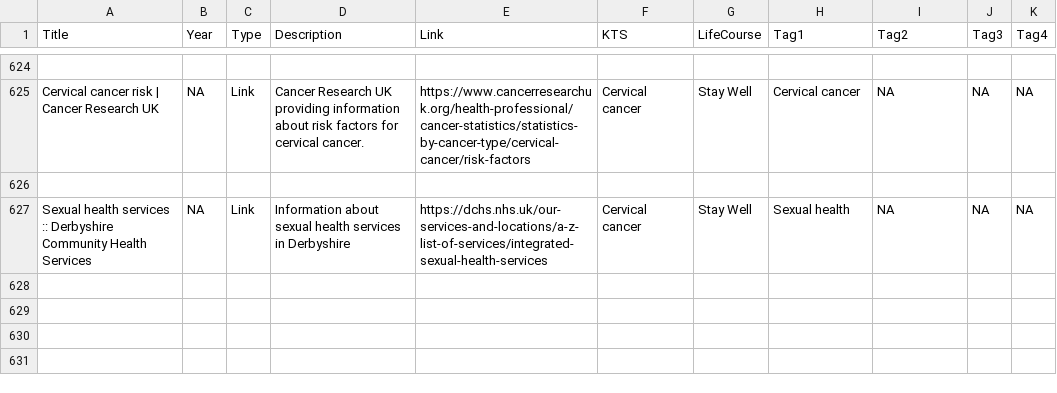
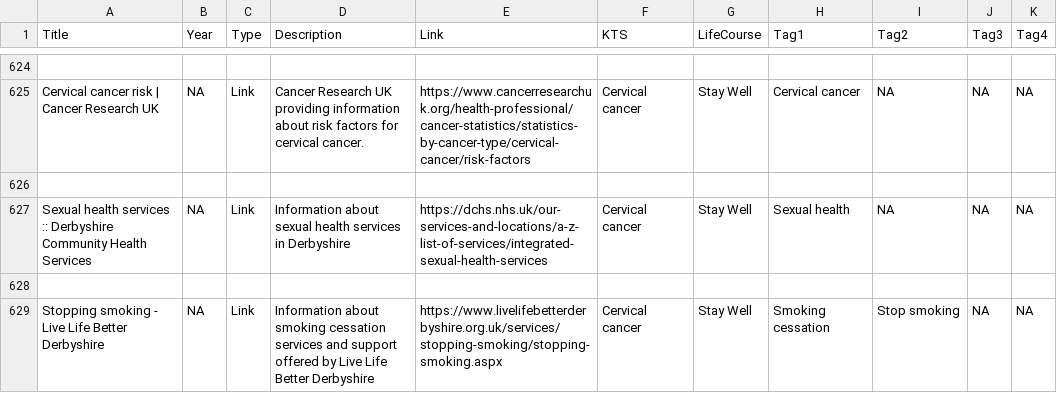
Before and after one commit to DerbyshireKIT/jsna-resources, a CSV file: resources_all.csv, drawn as a sheet; only a part is shown, gaps mark what is left out.

Commit message:
Add resource: Stopping smoking - Live Life Better Derbyshire

```diff
--- a/resources_all.csv
+++ b/resources_all.csv
@@ -647 +647,3 @@ Cervical cancer risk | Cancer Research UK,NA,Link,Cancer Research UK providing i
 Sexual health services :: Derbyshire Community Health Services,NA,Link,Information about sexual health services in Derbyshire,https://dchs.nhs.uk/our-services-and-locations/a-z-list-of-services/integrated-sexual-health-services,Cervical cancer,Stay Well,Sexual health,NA,NA,NA
+
+Stopping smoking - Live Life Better Derbyshire,NA,Link,Information about smoking cessation services and support offered by Live Life Better Derbyshire,https://www.livelifebetterderbyshire.org.uk/services/stopping-smoking/stopping-smoking.aspx,Cervical cancer,Stay Well,Smoking cessation,Stop smoking,NA,NA
```
